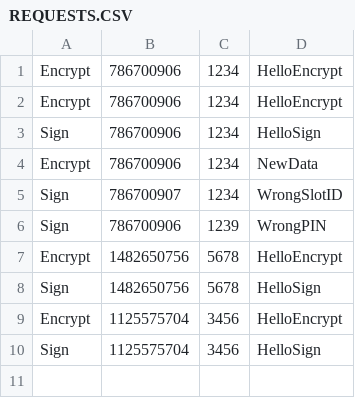
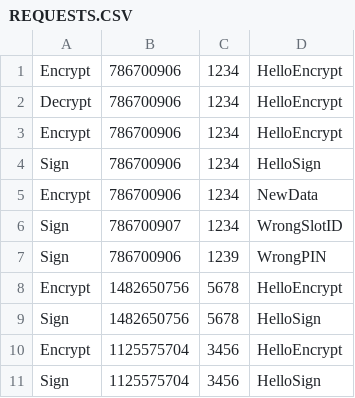
Before and after one commit to duclos-cavalcanti/rust-pkcs11, a CSV file: REQUESTS.CSV, drawn as a sheet.

Commit message:
Added decryption of data as well

```diff
--- a/REQUESTS.CSV
+++ b/REQUESTS.CSV
@@ -1,2 +1,3 @@
 Encrypt,786700906,1234,HelloEncrypt
+Decrypt,786700906,1234,HelloEncrypt
 Encrypt,786700906,1234,HelloEncrypt
```
Also changed, not shown: 3 other files.
